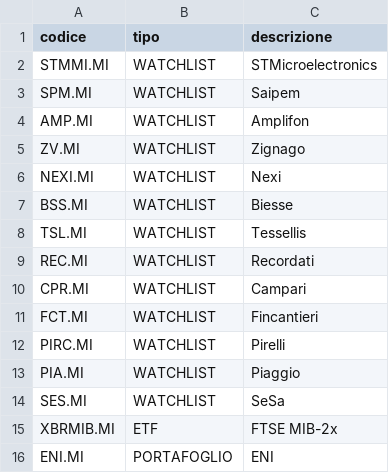
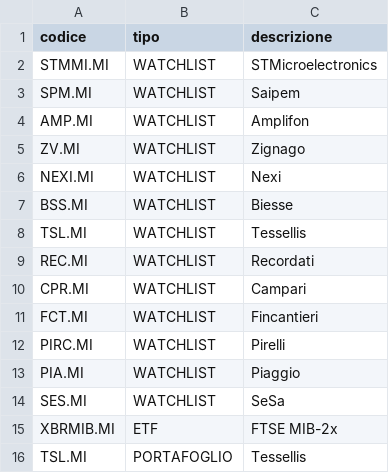
Before and after one commit to AntonioTonti/agente_borsa, a CSV file: titoli.csv, drawn as a sheet.

Commit message:
Replace ENI with TSL in titoli.csv

```diff
--- a/titoli.csv
+++ b/titoli.csv
@@ -15,2 +15,2 @@ SES.MI,WATCHLIST,SeSa
 XBRMIB.MI,ETF,FTSE MIB-2x
-ENI.MI, PORTAFOGLIO, ENI
+TSL.MI,PORTAFOGLIO,Tessellis
```
